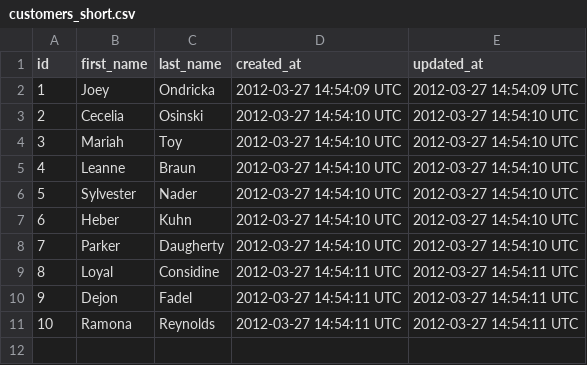
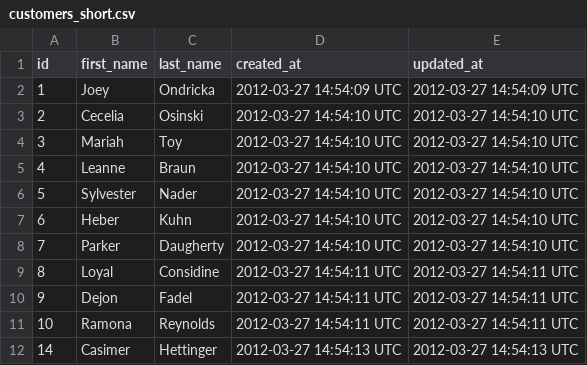
Before and after one commit to turingschool-examples/black_thursday, a CSV file: data/customers_short.csv, drawn as a sheet.

Commit message:
Add can find customers from merchant id method and test

```diff
--- a/data/customers_short.csv
+++ b/data/customers_short.csv
@@ -11 +11,2 @@ id,first_name,last_name,created_at,updated_at
 10,Ramona,Reynolds,2012-03-27 14:54:11 UTC,2012-03-27 14:54:11 UTC
+14,Casimer,Hettinger,2012-03-27 14:54:13 UTC,2012-03-27 14:54:13 UTC
```
Also changed, not shown: 5 other files.
